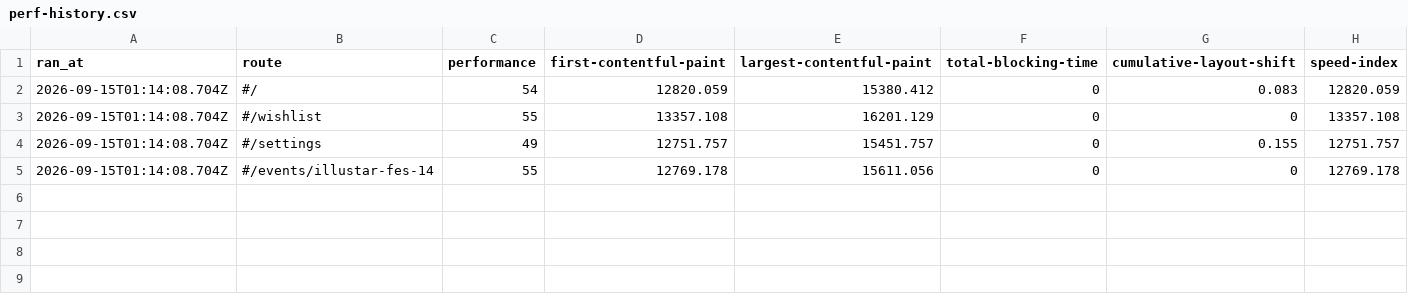
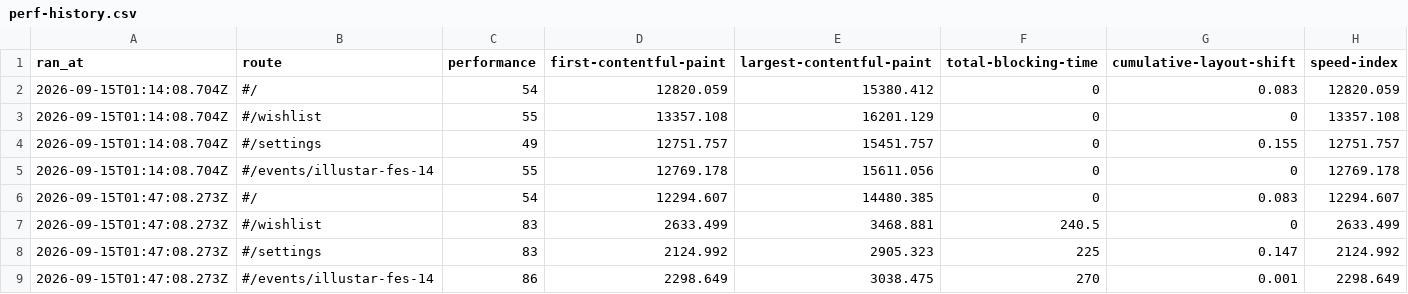
Before and after one commit to bini59/317_gbc_seoko, a CSV file: docs/perf-history.csv, drawn as a sheet; the diff names each change by its address in the sheet, - before the commit and + after, or states it on an @@ line.

```diff
--- a/docs/perf-history.csv
+++ b/docs/perf-history.csv
+row 6: 2026-09-15T01:47:08.273Z | #/ | 54 | 12294.607 | 14480.385 | 0 | 0.083 | 12294.607
+row 7: 2026-09-15T01:47:08.273Z | #/wishlist | 83 | 2633.499 | 3468.881 | 240.5 | 0 | 2633.499
+row 8: 2026-09-15T01:47:08.273Z | #/settings | 83 | 2124.992 | 2905.323 | 225 | 0.147 | 2124.992
+row 9: 2026-09-15T01:47:08.273Z | #/events/illustar-fes-14 | 86 | 2298.649 | 3038.475 | 270 | 0.001 | 2298.649
```
